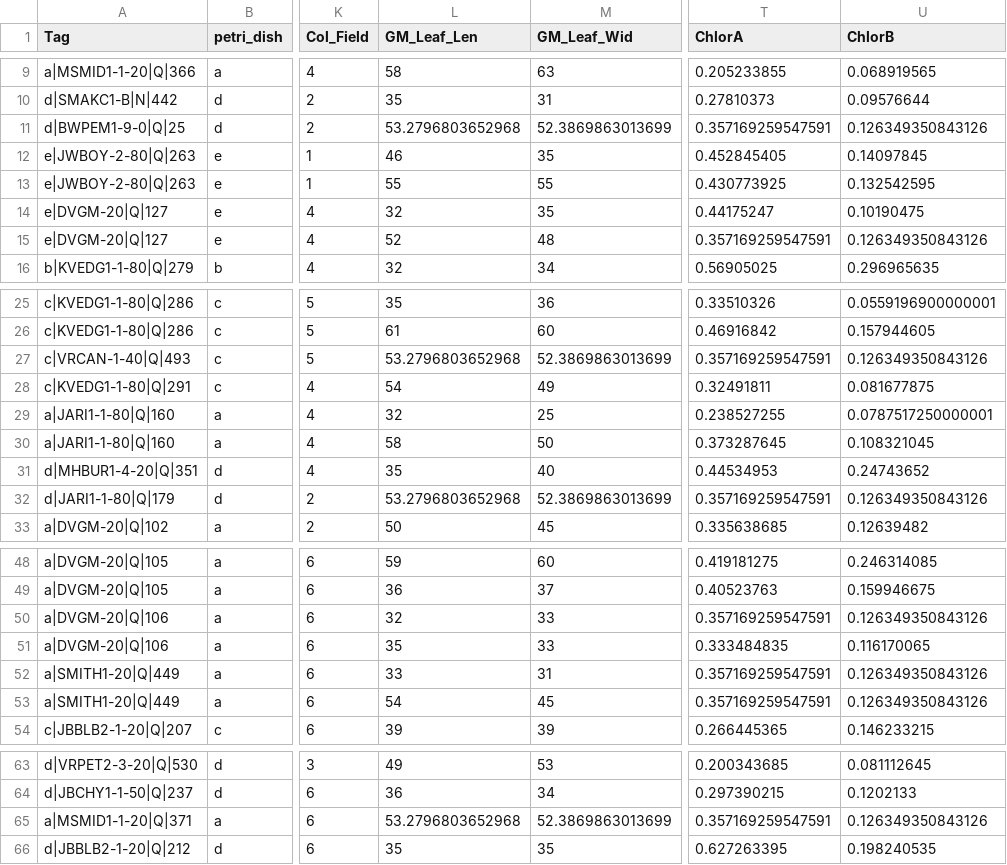
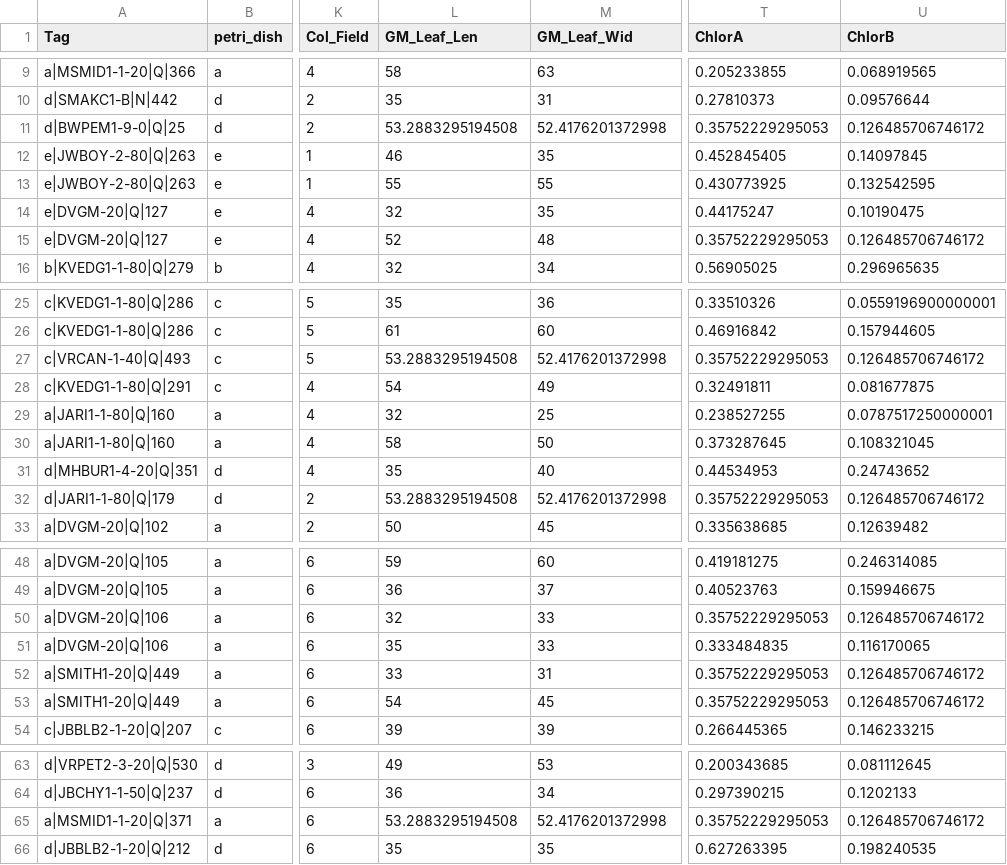
Before and after one commit to CEGriffin/432-Final-Project, a CSV file: raw_bolt_data.csv, drawn as a sheet; only a part is shown, gaps mark what is left out; the diff covers the shown part only; the diff names each change by its address in the sheet, - before the commit and + after, or states it on an @@ line.

```diff
--- a/raw_bolt_data.csv
+++ b/raw_bolt_data.csv
-L11 (GM_Leaf_Len): 53.2796803652968
+L11 (GM_Leaf_Len): 53.2883295194508
-M11 (GM_Leaf_Wid): 52.3869863013699
+M11 (GM_Leaf_Wid): 52.4176201372998
-T11 (ChlorA): 0.357169259547591
+T11 (ChlorA): 0.35752229295053
-U11 (ChlorB): 0.126349350843126
+U11 (ChlorB): 0.126485706746172
-T15 (ChlorA): 0.357169259547591
+T15 (ChlorA): 0.35752229295053
-U15 (ChlorB): 0.126349350843126
+U15 (ChlorB): 0.126485706746172
-L27 (GM_Leaf_Len): 53.2796803652968
+L27 (GM_Leaf_Len): 53.2883295194508
-M27 (GM_Leaf_Wid): 52.3869863013699
+M27 (GM_Leaf_Wid): 52.4176201372998
-T27 (ChlorA): 0.357169259547591
+T27 (ChlorA): 0.35752229295053
-U27 (ChlorB): 0.126349350843126
+U27 (ChlorB): 0.126485706746172
-L32 (GM_Leaf_Len): 53.2796803652968
+L32 (GM_Leaf_Len): 53.2883295194508
-M32 (GM_Leaf_Wid): 52.3869863013699
+M32 (GM_Leaf_Wid): 52.4176201372998
-T32 (ChlorA): 0.357169259547591
+T32 (ChlorA): 0.35752229295053
-U32 (ChlorB): 0.126349350843126
+U32 (ChlorB): 0.126485706746172
-T50 (ChlorA): 0.357169259547591
+T50 (ChlorA): 0.35752229295053
-U50 (ChlorB): 0.126349350843126
+U50 (ChlorB): 0.126485706746172
-T52:T53 (ChlorA): 0.357169259547591
+T52:T53 (ChlorA): 0.35752229295053
-U52:U53 (ChlorB): 0.126349350843126
+U52:U53 (ChlorB): 0.126485706746172
-L65 (GM_Leaf_Len): 53.2796803652968
+L65 (GM_Leaf_Len): 53.2883295194508
-M65 (GM_Leaf_Wid): 52.3869863013699
+M65 (GM_Leaf_Wid): 52.4176201372998
-T65 (ChlorA): 0.357169259547591
+T65 (ChlorA): 0.35752229295053
-U65 (ChlorB): 0.126349350843126
+U65 (ChlorB): 0.126485706746172
```
Also changed, not shown: 108 edited cells elsewhere in this file, normalized_bolt_data.csv, normalized_data.csv, 2 other files.
